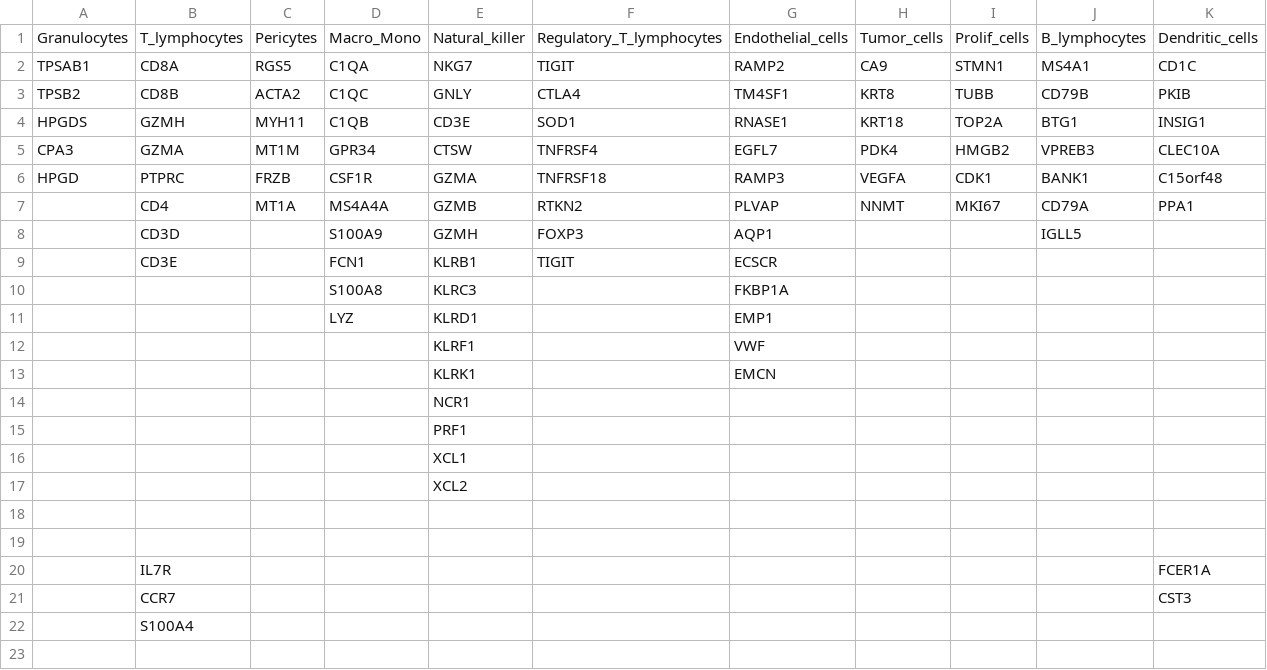
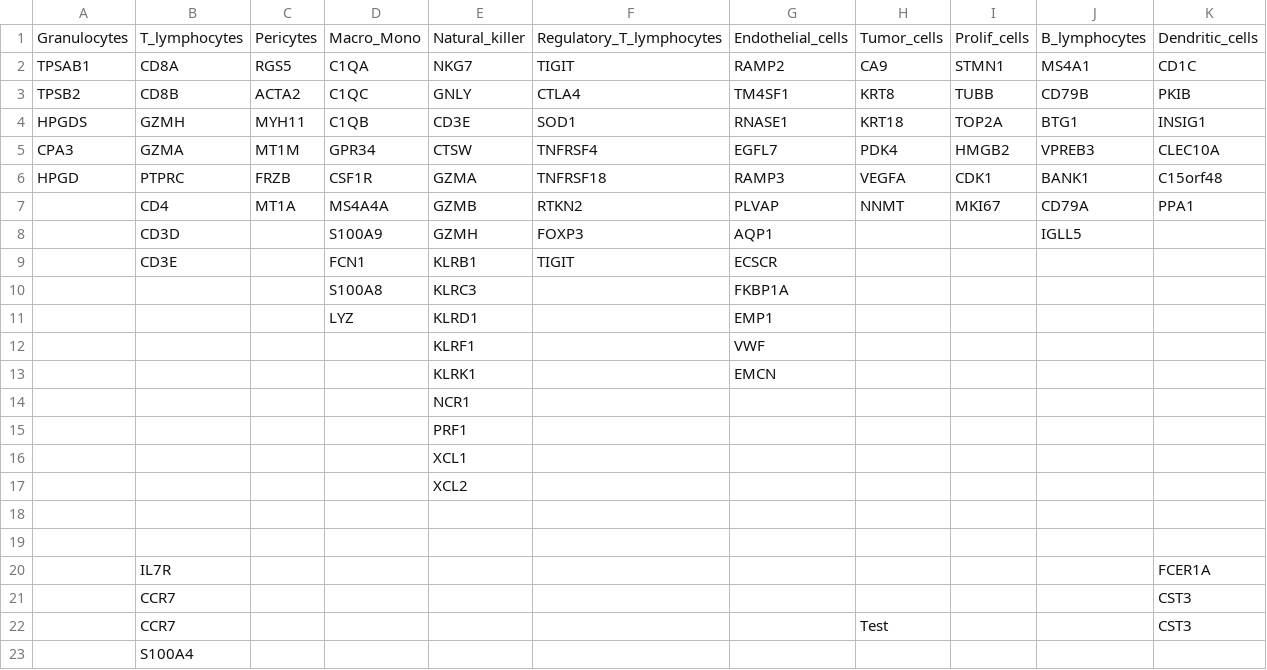
Before and after one commit to MartBony/pre_annot, a CSV file: diffGenesBase - Sync test.csv, drawn as a sheet; the diff names each change by its address in the sheet, - before the commit and + after, or states it on an @@ line.

Commit message:
Update diffGenesBase - Sync test.csv

```diff
--- a/diffGenesBase - Sync test.csv
+++ b/diffGenesBase - Sync test.csv
+row 22:  | CCR7 |  |  |  |  |  | Test |  |  | CST3
```
